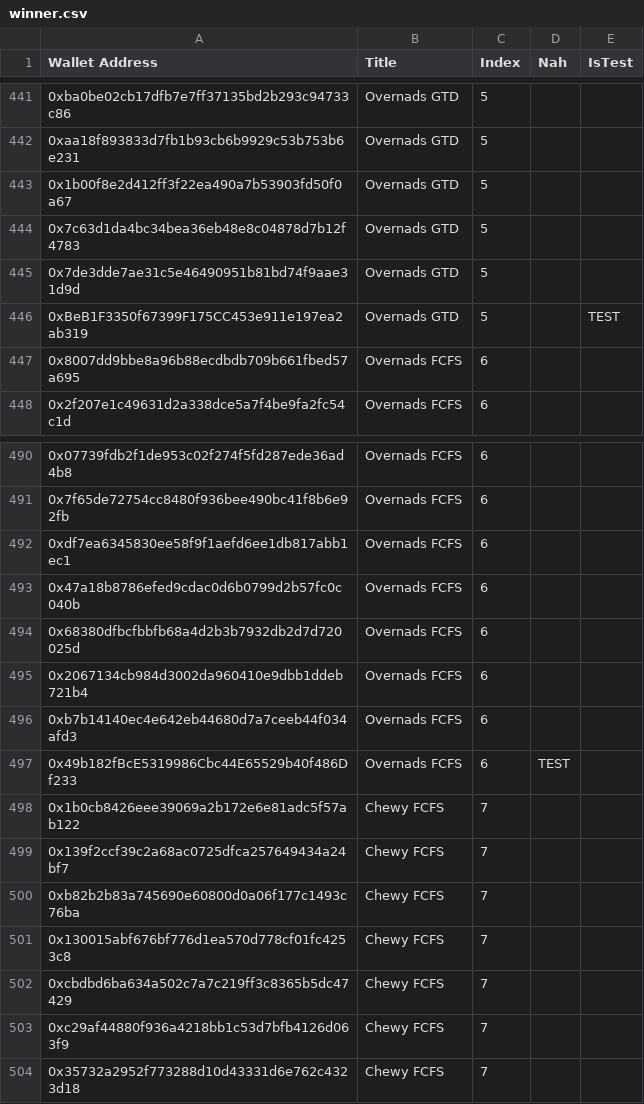
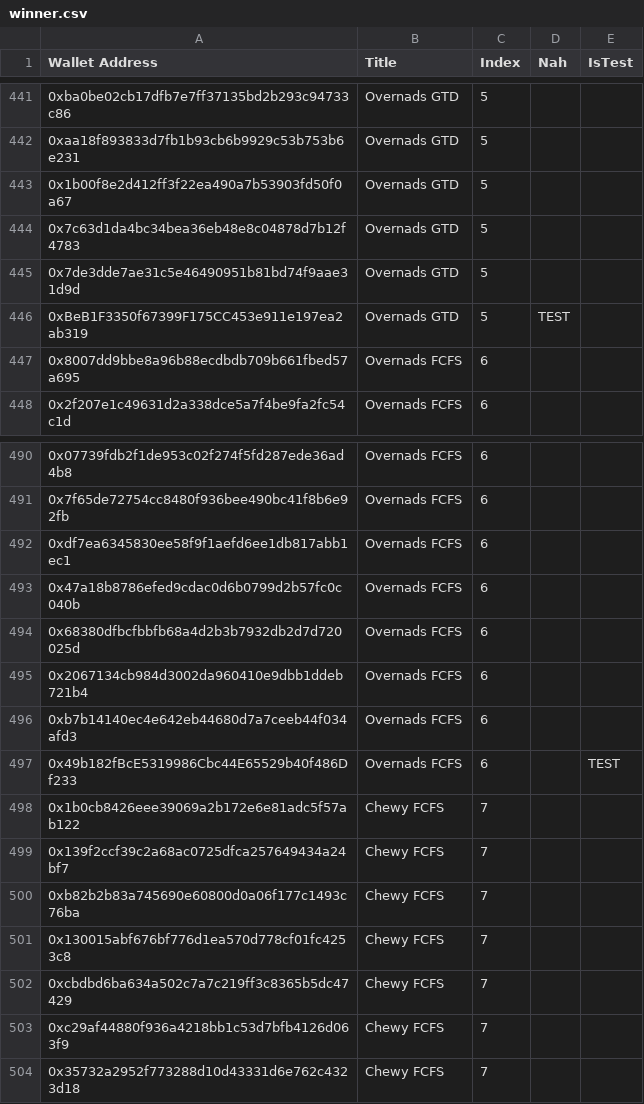
Before and after one commit to starci-lab/llammao-be, a CSV file: datasets/winner.csv, drawn as a sheet; only a part is shown, gaps mark what is left out.

```diff
--- a/datasets/winner.csv
+++ b/datasets/winner.csv
@@ -445,3 +445,3 @@ Wallet Address,Title,Index,Nah,IsTest
 0x7de3dde7ae31c5e46490951b81bd74f9aae31d9d,Overnads GTD,5,,
-0xBeB1F3350f67399F175CC453e911e197ea2ab319,Overnads GTD,5,,TEST,
+0xBeB1F3350f67399F175CC453e911e197ea2ab319,Overnads GTD,5,TEST,
 0x8007dd9bbe8a96b88ecdbdb709b661fbed57a695,Overnads FCFS,6,,
@@ -496,3 +496,3 @@ Wallet Address,Title,Index,Nah,IsTest
 0xb7b14140ec4e642eb44680d7a7ceeb44f034afd3,Overnads FCFS,6,,
-0x49b182fBcE5319986Cbc44E65529b40f486Df233,Overnads FCFS,6,TEST,
+0x49b182fBcE5319986Cbc44E65529b40f486Df233,Overnads FCFS,6,,TEST
 0x1b0cb8426eee39069a2b172e6e81adc5f57ab122,Chewy FCFS,7,,
```
